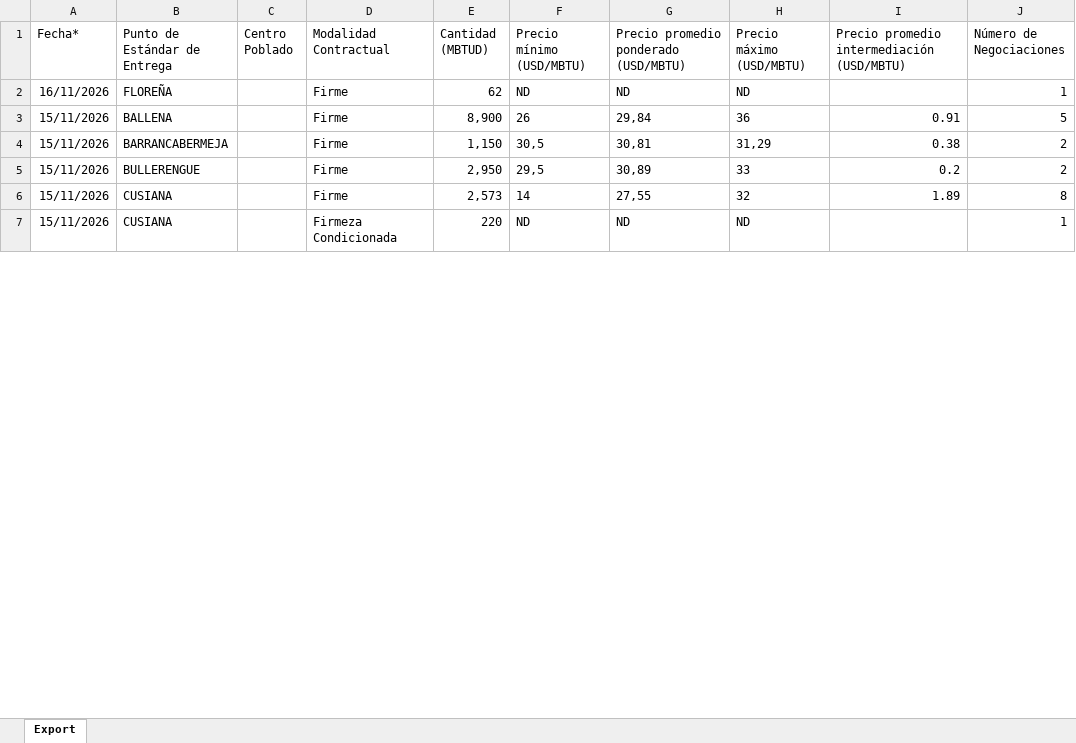
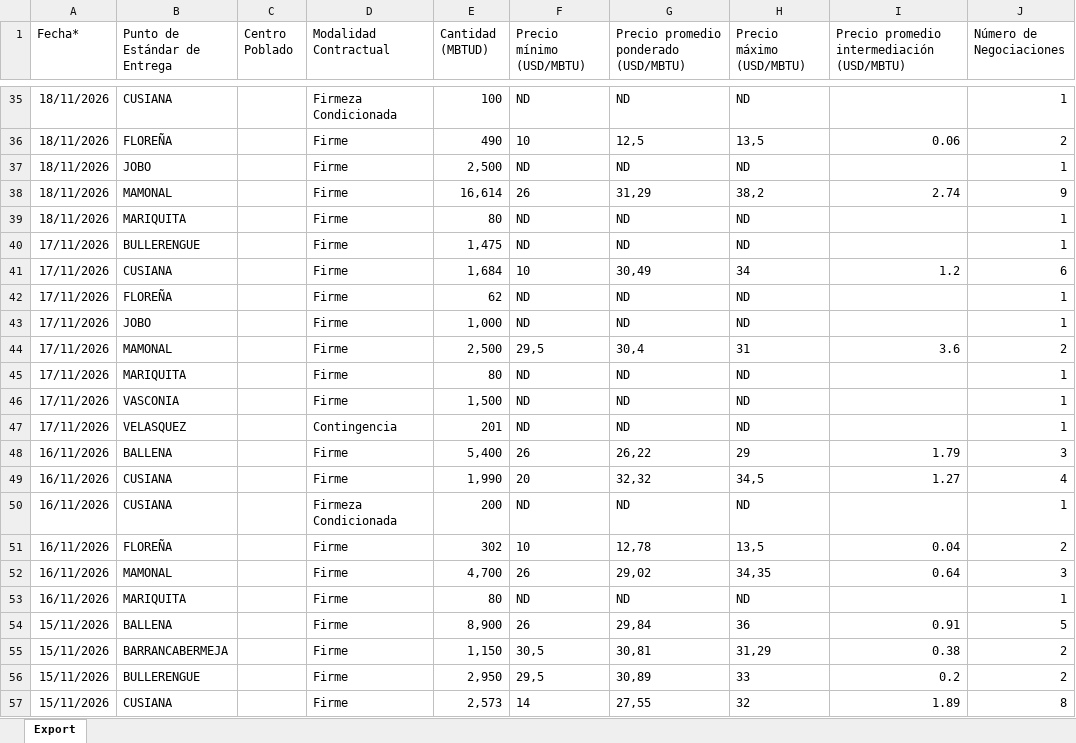
Before and after one commit to NicolMckinly/MercadoElectrico, an Excel workbook: reporte-gas/datos/secundario.xlsx, sheet Export, drawn as a sheet; only a part is shown, gaps mark what is left out; the shorter side is filled out with more unchanged rows; values as stored, in another font and other column widths than the file's, no borders; addresses are those after the commit; the diff covers the shown part only; the diff names each change by its address in the sheet, - before the commit and + after, or states it on an @@ line.

```diff
--- a/reporte-gas/datos/secundario.xlsx (sheet Export)
+++ b/reporte-gas/datos/secundario.xlsx (sheet Export)
+row 35: 18/11/2026 | CUSIANA |  | Firmeza Condicionada | 100 | ND | ND | ND |  | 1
+row 36: 18/11/2026 | FLOREÑA |  | Firme | 490 | 10 | 12,5 | 13,5 | 0.06 | 2
+row 37: 18/11/2026 | JOBO |  | Firme | 2,500 | ND | ND | ND |  | 1
+row 38: 18/11/2026 | MAMONAL |  | Firme | 16,614 | 26 | 31,29 | 38,2 | 2.74 | 9
+row 39: 18/11/2026 | MARIQUITA |  | Firme | 80 | ND | ND | ND |  | 1
+row 40: 17/11/2026 | BULLERENGUE |  | Firme | 1,475 | ND | ND | ND |  | 1
+row 41: 17/11/2026 | CUSIANA |  | Firme | 1,684 | 10 | 30,49 | 34 | 1.2 | 6
+row 42: 17/11/2026 | FLOREÑA |  | Firme | 62 | ND | ND | ND |  | 1
+row 43: 17/11/2026 | JOBO |  | Firme | 1,000 | ND | ND | ND |  | 1
+row 44: 17/11/2026 | MAMONAL |  | Firme | 2,500 | 29,5 | 30,4 | 31 | 3.6 | 2
+row 45: 17/11/2026 | MARIQUITA |  | Firme | 80 | ND | ND | ND |  | 1
+row 46: 17/11/2026 | VASCONIA |  | Firme | 1,500 | ND | ND | ND |  | 1
+row 47: 17/11/2026 | VELASQUEZ |  | Contingencia | 201 | ND | ND | ND |  | 1
+row 48: 16/11/2026 | BALLENA |  | Firme | 5,400 | 26 | 26,22 | 29 | 1.79 | 3
+row 49: 16/11/2026 | CUSIANA |  | Firme | 1,990 | 20 | 32,32 | 34,5 | 1.27 | 4
+row 50: 16/11/2026 | CUSIANA |  | Firmeza Condicionada | 200 | ND | ND | ND |  | 1
+row 51: 16/11/2026 | FLOREÑA |  | Firme | 302 | 10 | 12,78 | 13,5 | 0.04 | 2
+row 52: 16/11/2026 | MAMONAL |  | Firme | 4,700 | 26 | 29,02 | 34,35 | 0.64 | 3
-B53 (Punto de Estándar de Entrega): FLOREÑA
+B53 (Punto de Estándar de Entrega): MARIQUITA
-E53 (Cantidad (MBTUD)): 62
+E53 (Cantidad (MBTUD)): 80
```
Also changed, not shown: 33 added rows, 4 removed rows and 30 edited cells elsewhere in this sheet.
